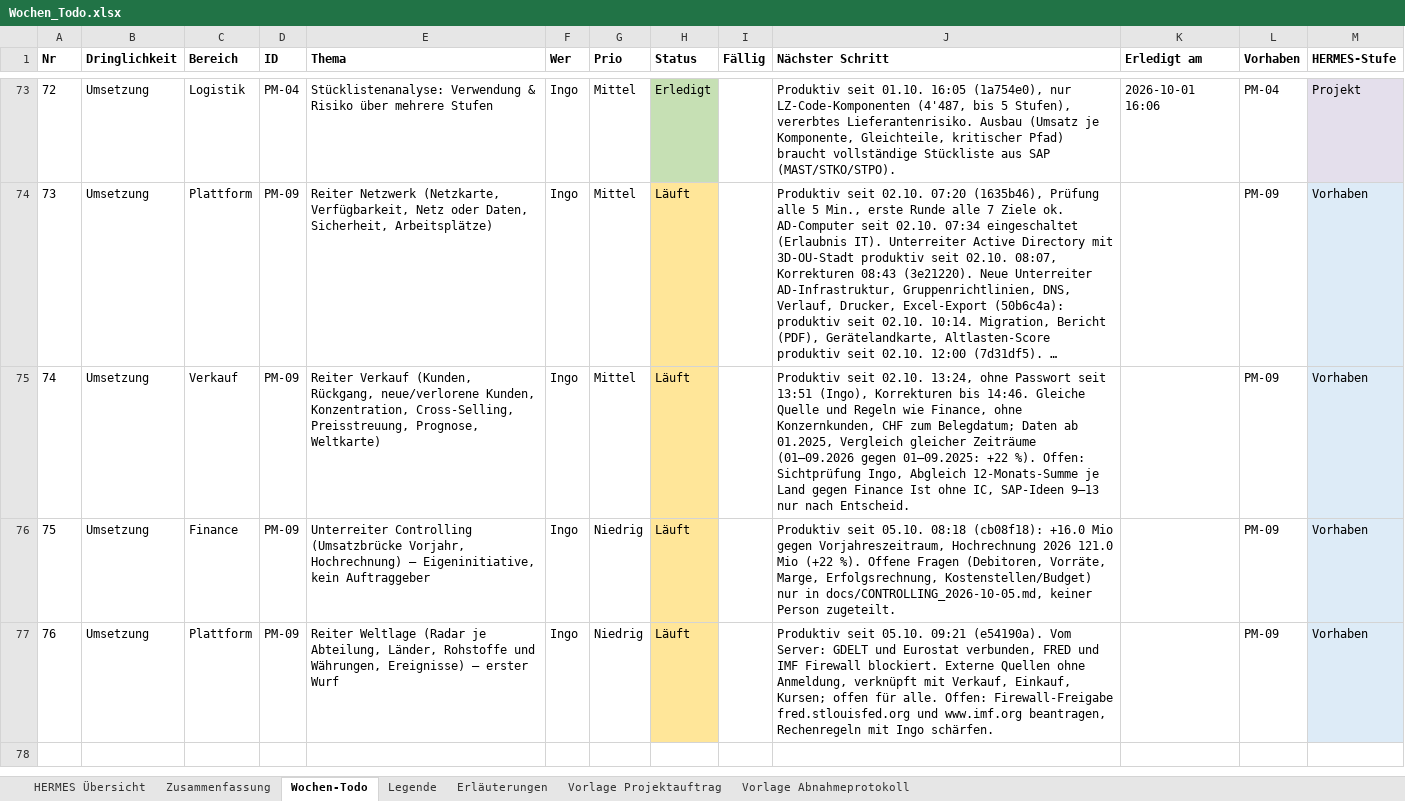
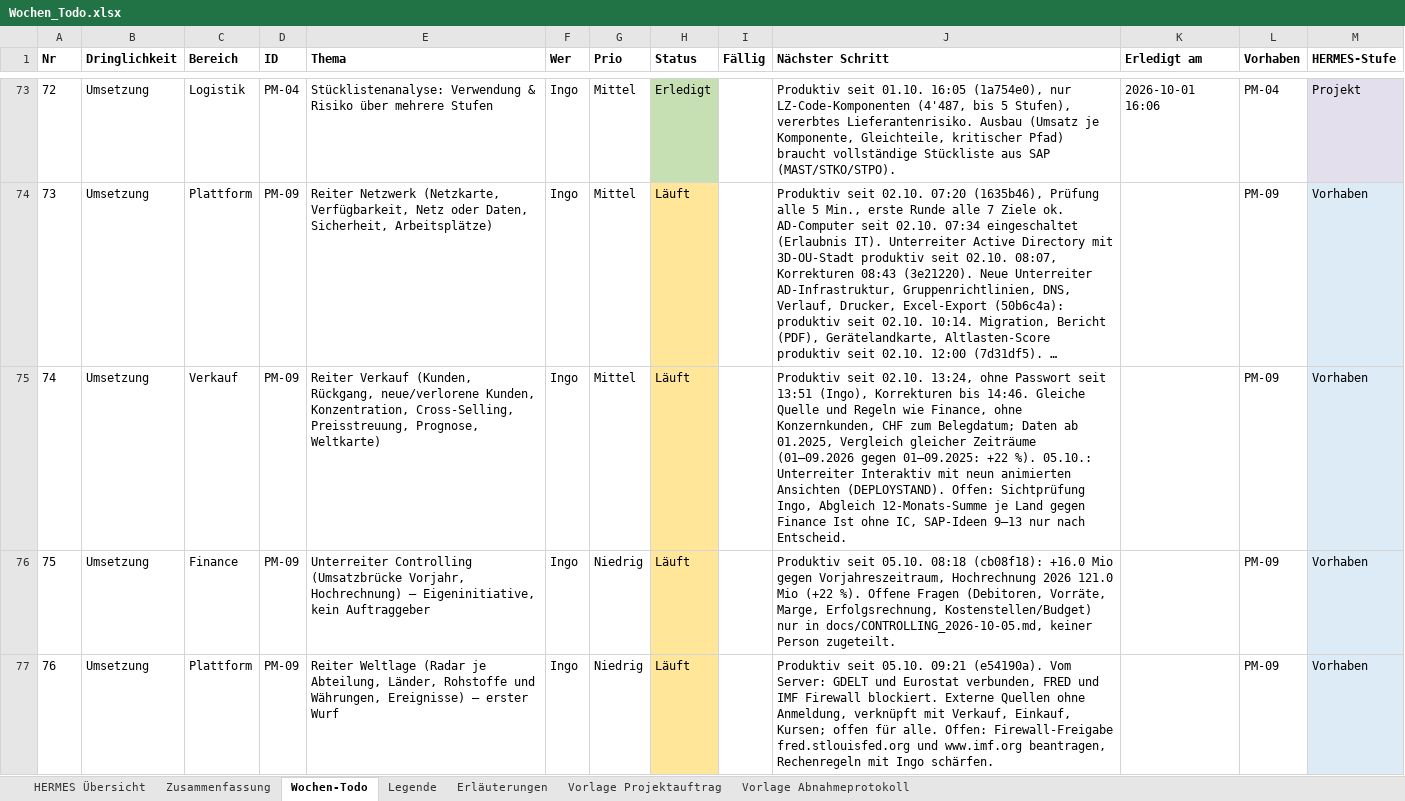
Before and after one commit to metacube2/Ai, an Excel workbook: TrafagSalesExporter/projektmanagement/Wochen_Todo.xlsx, sheet Wochen-Todo, drawn as a sheet; only a part is shown, gaps mark what is left out; long unchanged cells end in …; values as stored, in another font and other column widths than the file's, no borders; the diff names each change by its address in the sheet, - before the commit and + after, or states it on an @@ line.

```diff
--- a/TrafagSalesExporter/projektmanagement/Wochen_Todo.xlsx (sheet Wochen-Todo)
+++ b/TrafagSalesExporter/projektmanagement/Wochen_Todo.xlsx (sheet Wochen-Todo)
-J75 (Nächster Schritt): …+22 %). Offen: Sichtprüfung…
+J75 (Nächster Schritt): …+22 %). 05.10.: Unterreiter Interaktiv mit neun animierten Ansichten (DEPLOYSTAND). Offen: Sichtprüfung…
```
Also changed, not shown: 25 other files.
